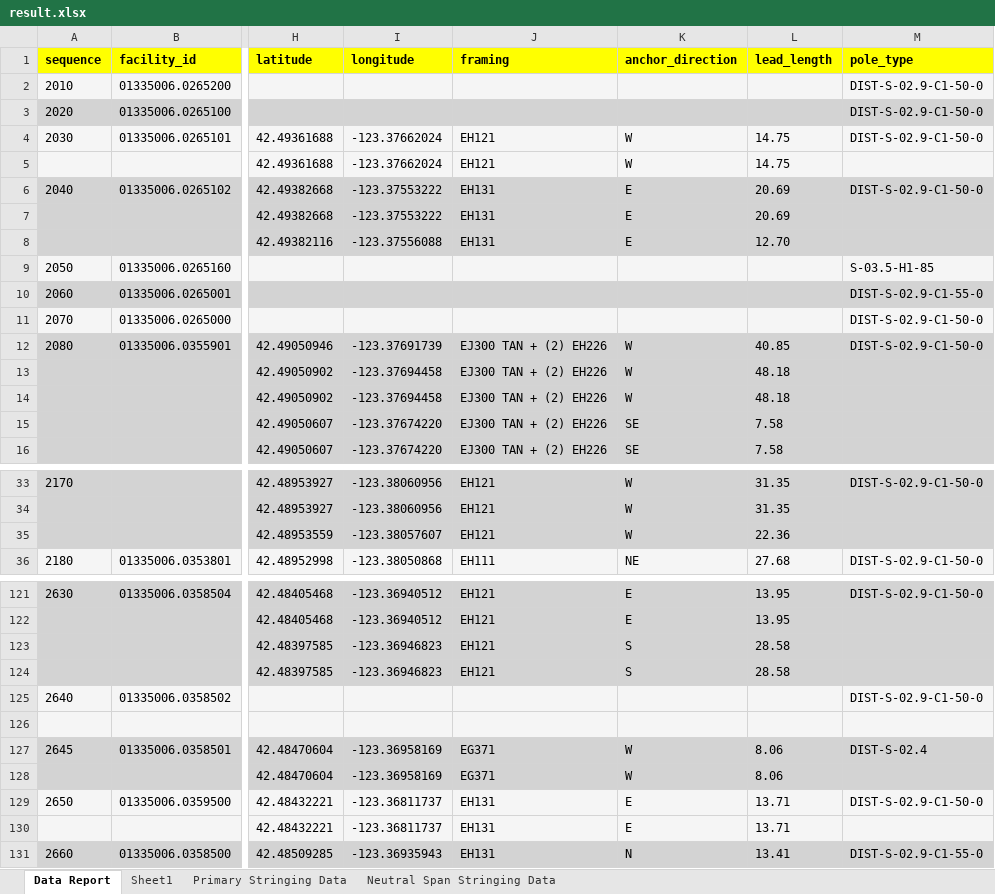
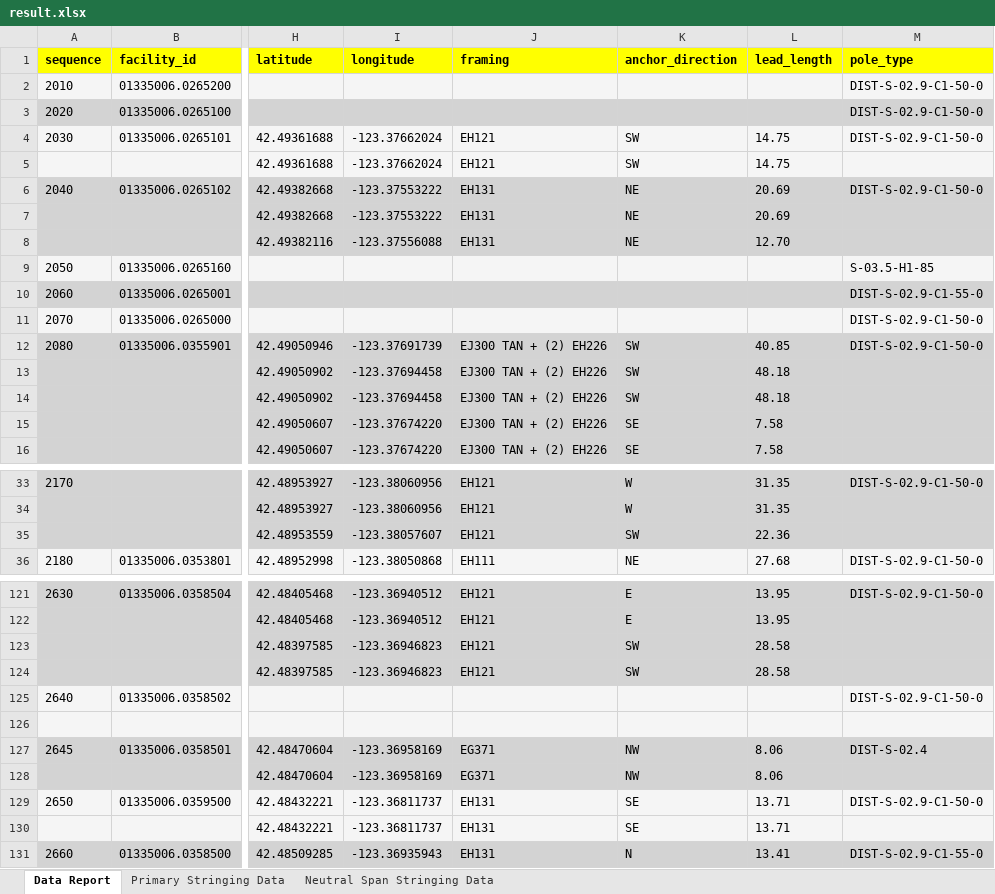
Before and after one commit to ashimdkl/pythonDBtesting, an Excel workbook: dist/result.xlsx, sheet Data Report, drawn as a sheet; only a part is shown, gaps mark what is left out; values as stored, in another font and other column widths than the file's, no borders; the diff covers the shown part only; the diff names each change by its address in the sheet, - before the commit and + after, or states it on an @@ line.

```diff
--- a/dist/result.xlsx (sheet Data Report)
+++ b/dist/result.xlsx (sheet Data Report)
-sheet tab: Sheet1
-K4:K5 (anchor_direction): W
+K4:K5 (anchor_direction): SW
-K6:K8 (anchor_direction): E
+K6:K8 (anchor_direction): NE
-K12:K14 (anchor_direction): W
+K12:K14 (anchor_direction): SW
-K35 (anchor_direction): W
+K35 (anchor_direction): SW
-K123:K124 (anchor_direction): S
+K123:K124 (anchor_direction): SW
-K127:K128 (anchor_direction): W
+K127:K128 (anchor_direction): NW
-K129:K130 (anchor_direction): E
+K129:K130 (anchor_direction): SE
```
Also changed, not shown: 42 edited cells elsewhere in this sheet, 7 other files.
